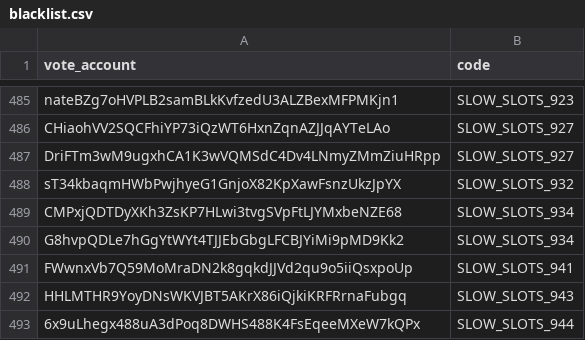
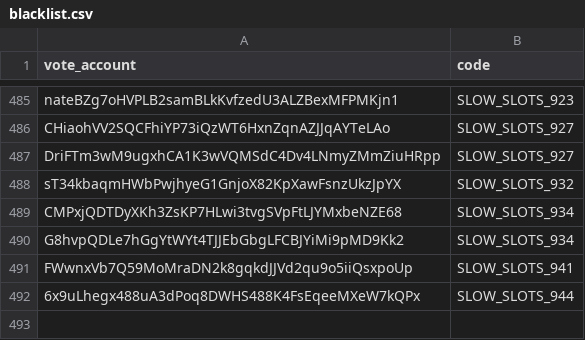
Before and after one commit to marinade-finance/delegation-strategy-2, a CSV file: blacklist.csv, drawn as a sheet; only a part is shown, gaps mark what is left out.

Commit message:
[blacklist] Remove Velox [SUP-106] (#210)

```diff
--- a/blacklist.csv
+++ b/blacklist.csv
@@ -491,3 +491,2 @@ G8hvpQDLe7hGgYtWYt4TJJEbGbgLFCBJYiMi9pMD9Kk2,SLOW_SLOTS_934
 FWwnxVb7Q59MoMraDN2k8gqkdJJVd2qu9o5iiQsxpoUp,SLOW_SLOTS_941
-HHLMTHR9YoyDNsWKVJBT5AKrX86iQjkiKRFRrnaFubgq,SLOW_SLOTS_943
 6x9uLhegx488uA3dPoq8DWHS488K4FsEqeeMXeW7kQPx,SLOW_SLOTS_944
```
